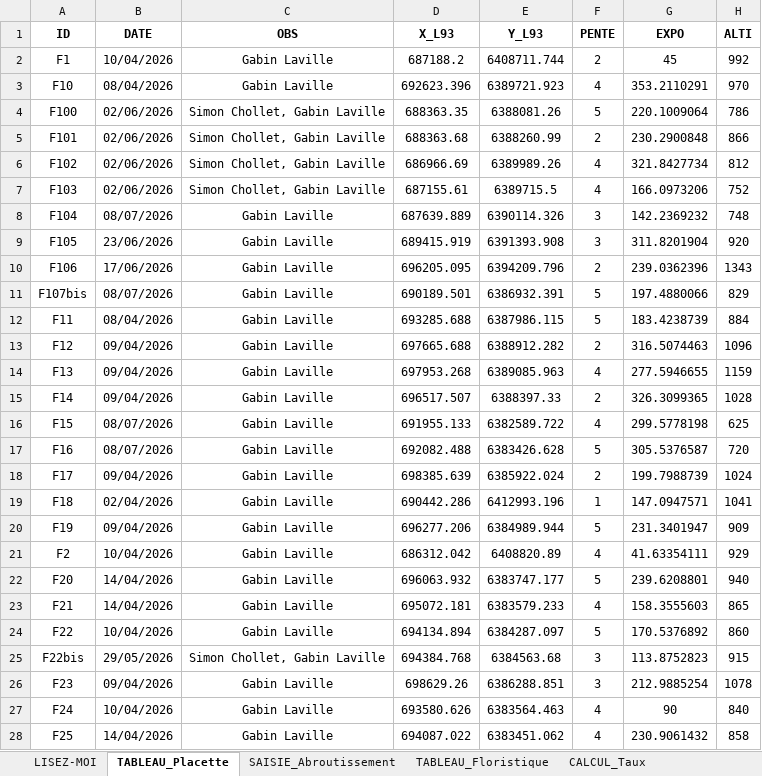
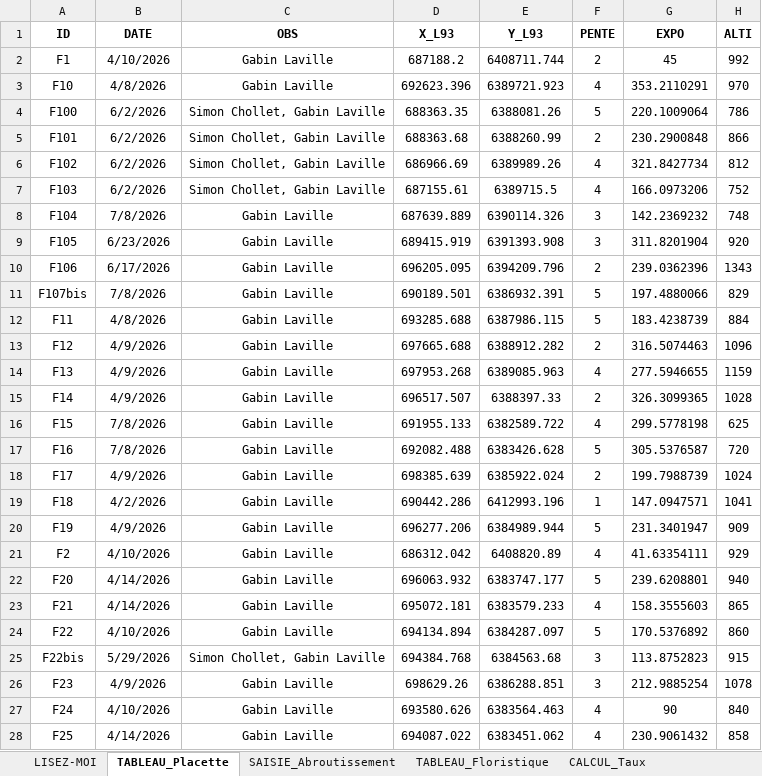
Before and after one commit to Gaban07/Analyses_Aubrac, an Excel workbook: foret/data/abroutissement_foret_2026.xlsx, sheet TABLEAU_Placette, drawn as a sheet; only a part is shown; values as stored, in another font and other column widths than the file's, no borders; charts and pictures not drawn; the diff covers the shown part only; the diff names each change by its address in the sheet, - before the commit and + after, or states it on an @@ line.

```diff
--- a/foret/data/abroutissement_foret_2026.xlsx (sheet TABLEAU_Placette)
+++ b/foret/data/abroutissement_foret_2026.xlsx (sheet TABLEAU_Placette)
-B2 (DATE): 10/04/2026
+B2 (DATE): 4/10/2026
-B3 (DATE): 08/04/2026
+B3 (DATE): 4/8/2026
-B4:B7 (DATE): 02/06/2026
+B4:B7 (DATE): 6/2/2026
-B8 (DATE): 08/07/2026
+B8 (DATE): 7/8/2026
-B9 (DATE): 23/06/2026
+B9 (DATE): 6/23/2026
-B10 (DATE): 17/06/2026
+B10 (DATE): 6/17/2026
-B11 (DATE): 08/07/2026
+B11 (DATE): 7/8/2026
-B12 (DATE): 08/04/2026
+B12 (DATE): 4/8/2026
-B13:B15 (DATE): 09/04/2026
+B13:B15 (DATE): 4/9/2026
-B16:B17 (DATE): 08/07/2026
+B16:B17 (DATE): 7/8/2026
-B18 (DATE): 09/04/2026
+B18 (DATE): 4/9/2026
-B19 (DATE): 02/04/2026
+B19 (DATE): 4/2/2026
-B20 (DATE): 09/04/2026
+B20 (DATE): 4/9/2026
-B21 (DATE): 10/04/2026
+B21 (DATE): 4/10/2026
-B22:B23 (DATE): 14/04/2026
+B22:B23 (DATE): 4/14/2026
-B24 (DATE): 10/04/2026
+B24 (DATE): 4/10/2026
-B25 (DATE): 29/05/2026
+B25 (DATE): 5/29/2026
-B26 (DATE): 09/04/2026
+B26 (DATE): 4/9/2026
-B27 (DATE): 10/04/2026
+B27 (DATE): 4/10/2026
-B28 (DATE): 14/04/2026
+B28 (DATE): 4/14/2026
```
Also changed, not shown: 64 edited cells elsewhere in this sheet, sheet TABLEAU_Floristique, charts or pictures, 2 other files.
